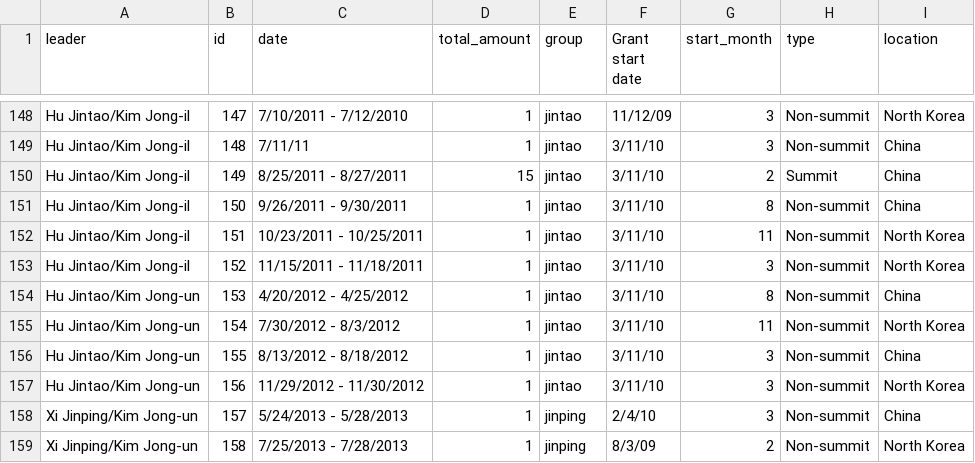
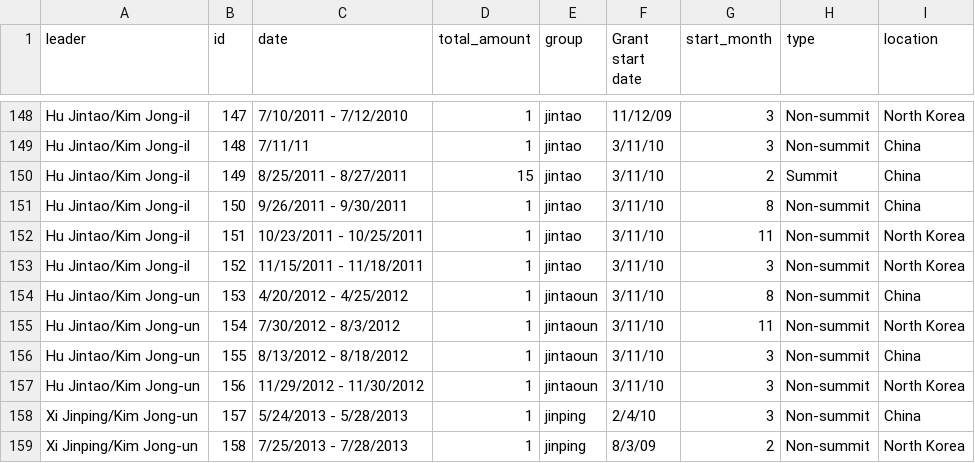
Before and after one commit to willahine/beyondparallel, a CSV file: interactive/bubble_chart-gh-pages_original/data/gates_money.csv, drawn as a sheet; only a part is shown, gaps mark what is left out.

Commit message:
korea interactive

```diff
--- a/interactive/bubble_chart-gh-pages_original/data/gates_money.csv
+++ b/interactive/bubble_chart-gh-pages_original/data/gates_money.csv
@@ -153,6 +153,6 @@ Hu Jintao/Kim Jong-il,151,10/23/2011 - 10/25/2011,1,jintao,3/11/10,11,Non-summit
 Hu Jintao/Kim Jong-il,152,11/15/2011 - 11/18/2011,1,jintao,3/11/10,3,Non-summit,North Korea
-Hu Jintao/Kim Jong-un,153,4/20/2012 - 4/25/2012,1,jintao,3/11/10,8,Non-summit,China
-Hu Jintao/Kim Jong-un,154,7/30/2012 - 8/3/2012,1,jintao,3/11/10,11,Non-summit,North Korea
-Hu Jintao/Kim Jong-un,155,8/13/2012 - 8/18/2012,1,jintao,3/11/10,3,Non-summit,China
-Hu Jintao/Kim Jong-un,156,11/29/2012 - 11/30/2012,1,jintao,3/11/10,3,Non-summit,North Korea
+Hu Jintao/Kim Jong-un,153,4/20/2012 - 4/25/2012,1,jintaoun,3/11/10,8,Non-summit,China
+Hu Jintao/Kim Jong-un,154,7/30/2012 - 8/3/2012,1,jintaoun,3/11/10,11,Non-summit,North Korea
+Hu Jintao/Kim Jong-un,155,8/13/2012 - 8/18/2012,1,jintaoun,3/11/10,3,Non-summit,China
+Hu Jintao/Kim Jong-un,156,11/29/2012 - 11/30/2012,1,jintaoun,3/11/10,3,Non-summit,North Korea
 Xi Jinping/Kim Jong-un,157,5/24/2013 - 5/28/2013,1,jinping,2/4/10,3,Non-summit,China
```
Also changed, not shown: 1 other file.
